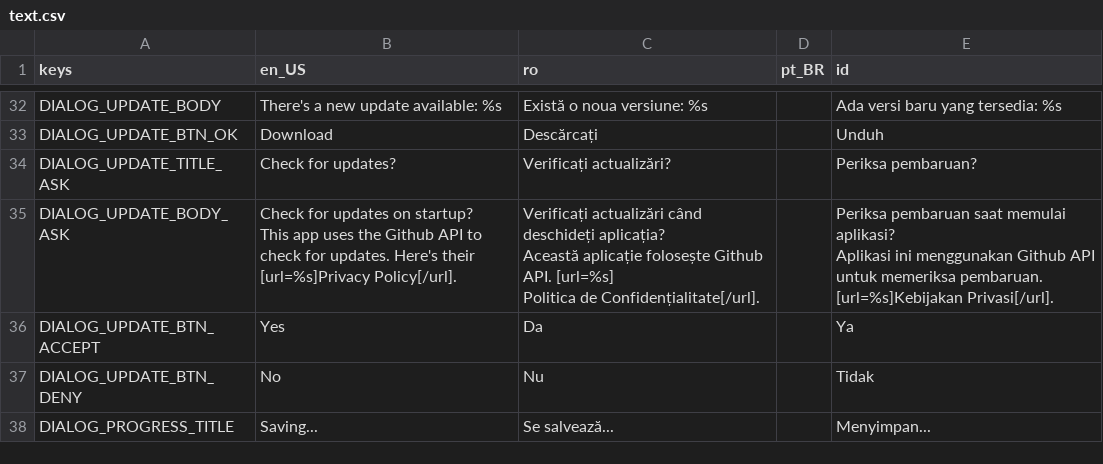
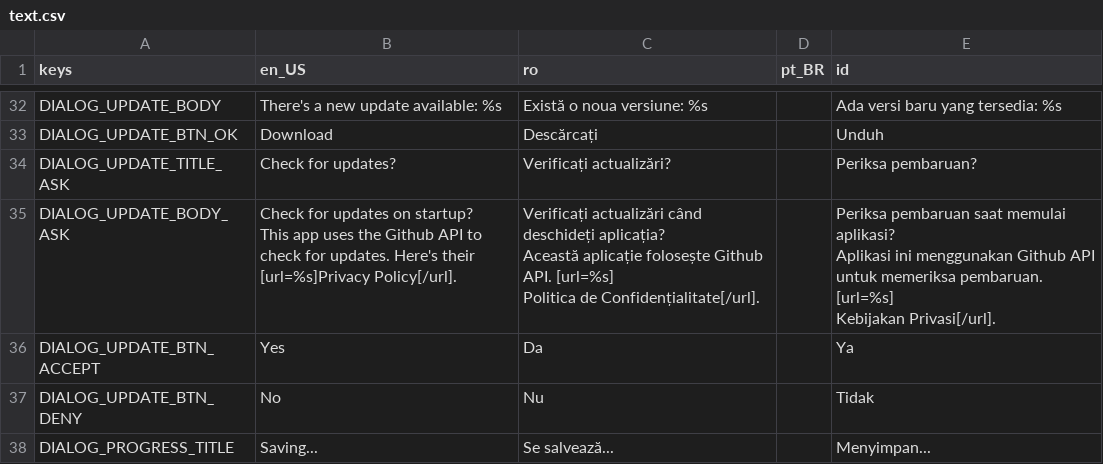
Before and after one commit to pattlebass/Music-DJ, a CSV file: languages/text.csv, drawn as a sheet; only a part is shown, gaps mark what is left out.

Commit message:
Make some spacing just like in Romanian language.

```diff
--- a/languages/text.csv
+++ b/languages/text.csv
@@ -34,7 +34,8 @@ DIALOG_UPDATE_BTN_OK,Download,Descărcați,,Unduh
 DIALOG_UPDATE_TITLE_ASK,Check for updates?,Verificați actualizări?,,Periksa pembaruan?
-DIALOG_UPDATE_BODY_ASK,"Check for updates on startup?
-This app uses the Github API to check for updates. Here's their [url=%s]Privacy Policy[/url].","Verificați actualizări când deschideți aplicația?
-Această aplicație folosește Github API. [url=%s]
-Politica de Confidențialitate[/url].",,"Periksa pembaruan saat memulai aplikasi?
-Aplikasi ini menggunakan Github API untuk memeriksa pembaruan. [url=%s]Kebijakan Privasi[/url]."
+DIALOG_UPDATE_BODY_ASK,"Check for updates on startup?
+This app uses the Github API to check for updates. Here's their [url=%s]Privacy Policy[/url].","Verificați actualizări când deschideți aplicația?
+Această aplicație folosește Github API. [url=%s]
+Politica de Confidențialitate[/url].",,"Periksa pembaruan saat memulai aplikasi?
+Aplikasi ini menggunakan Github API untuk memeriksa pembaruan. [url=%s]
+Kebijakan Privasi[/url]."
 DIALOG_UPDATE_BTN_ACCEPT,Yes,Da,,Ya
```
